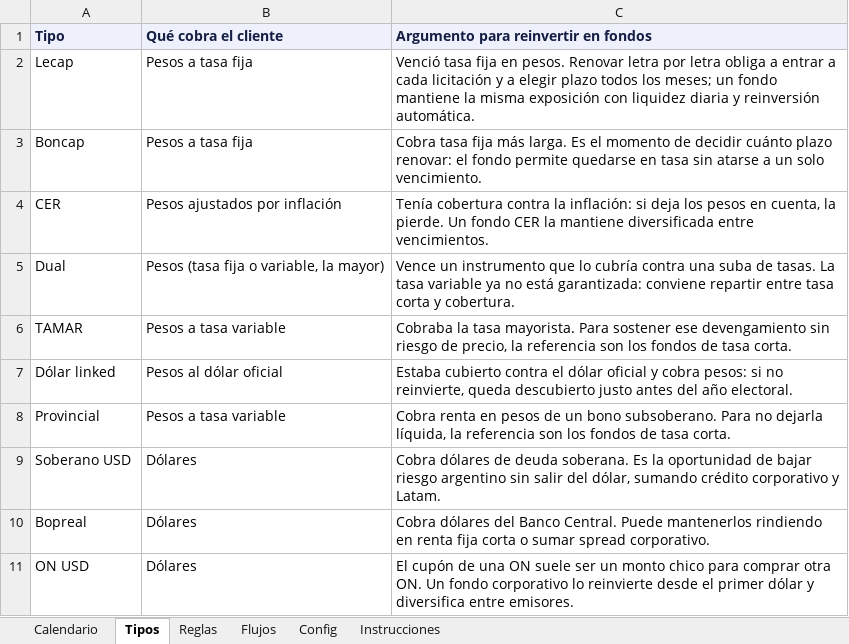
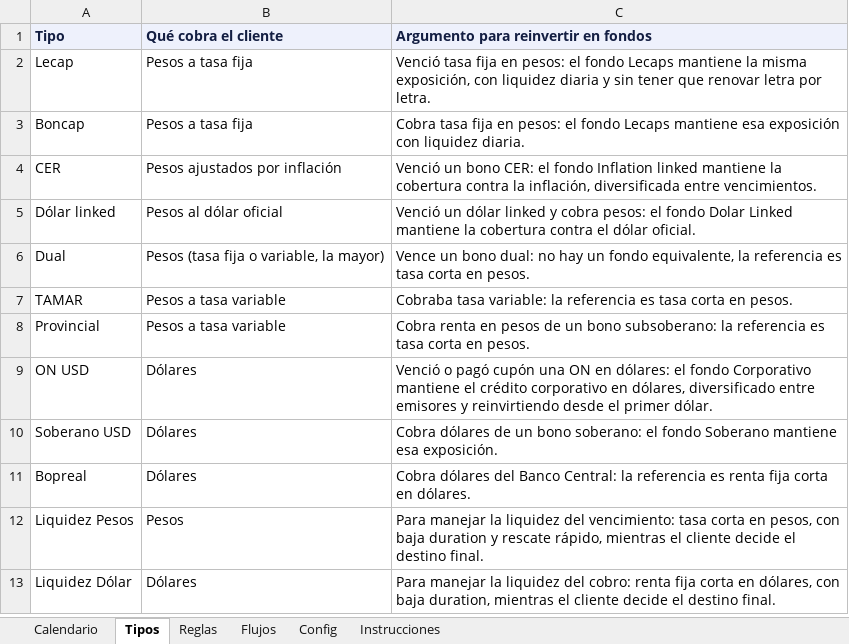
Before and after one commit to mfriedB/fondos, an Excel workbook: vencimientos.xlsx, sheet Tipos, drawn as a sheet; values as stored, in another font and other column widths than the file's, no borders; removed rows and columns are numbered as before the commit, all else as after; the diff names each change by its address in the sheet, - before the commit and + after, or states it on an @@ line.

```diff
--- a/vencimientos.xlsx (sheet Tipos)
+++ b/vencimientos.xlsx (sheet Tipos)
-C2: …fija en pesos. Renovar letra por letra obliga a entrar a cada licitación y a elegir plazo todos los meses; un fondo mantiene la misma exposición con liquidez diaria y reinversión automática.
+C2: …fija en pesos: el fondo Lecaps mantiene la misma exposición, con liquidez diaria y sin tener que renovar letra por letra.
-C3: …tasa fija más larga. Es el momento de decidir cuánto plazo renovar: el fondo permite quedarse en tasa sin atarse a un solo vencimiento.
+C3: …tasa fija en pesos: el fondo Lecaps mantiene esa exposición con liquidez diaria.
-C4: Tenía cobertura contra la inflación: si deja los pesos en cuenta, la pierde. Un fondo CER la mantiene diversificada entre…
+C4: Venció un bono CER: el fondo Inflation linked mantiene la cobertura contra la inflación, diversificada entre…
+row 5: Dólar linked | Pesos al dólar oficial | Venció un dólar linked y cobra pesos: el fondo Dolar Linked mantiene la cobertura contra el dólar oficial.
-C6: Vence un instrumento que lo cubría contra una suba de tasas. La tasa variable ya no está garantizada: conviene repartir entre tasa corta y cobertura.
+C6: Vence un bono dual: no hay un fondo equivalente, la referencia es tasa corta en pesos.
-C7: Cobraba la tasa mayorista. Para sostener ese devengamiento sin riesgo de precio, la referencia son los fondos de tasa corta.
+C7: Cobraba tasa variable: la referencia es tasa corta en pesos.
-row 7: Dólar linked | Pesos al dólar oficial | Estaba cubierto contra el dólar oficial y cobra pesos: si no reinvierte, queda descubierto justo antes del año electoral.
-C8: …un bono subsoberano. Para no dejarla líquida, la referencia son los fondos de tasa corta.
+C8: …un bono subsoberano: la referencia es tasa corta en pesos.
+row 9: ON USD | Dólares | Venció o pagó cupón una ON en dólares: el fondo Corporativo mantiene el crédito corporativo en dólares, diversificado entre emisores y reinvirtiendo desde el primer dólar.
-C10: …dólares de deuda soberana. Es la oportunidad de bajar riesgo argentino sin salir del dólar, sumando crédito corporativo y Latam.
+C10: …dólares de un bono soberano: el fondo Soberano mantiene esa exposición.
-C11: …del Banco Central. Puede mantenerlos rindiendo en renta fija corta o sumar spread corporativo.
+C11: …del Banco Central: la referencia es renta fija corta en dólares.
-row 11: ON USD | Dólares | El cupón de una ON suele ser un monto chico para comprar otra ON. Un fondo corporativo lo reinvierte desde el primer dólar y diversifica entre emisores.
+row 12: Liquidez Pesos | Pesos | Para manejar la liquidez del vencimiento: tasa corta en pesos, con baja duration y rescate rápido, mientras el cliente decide el destino final.
+row 13: Liquidez Dólar | Dólares | Para manejar la liquidez del cobro: renta fija corta en dólares, con baja duration, mientras el cliente decide el destino final.
```
Also changed, not shown: sheet Reglas, sheet Instrucciones, 1 other file.
